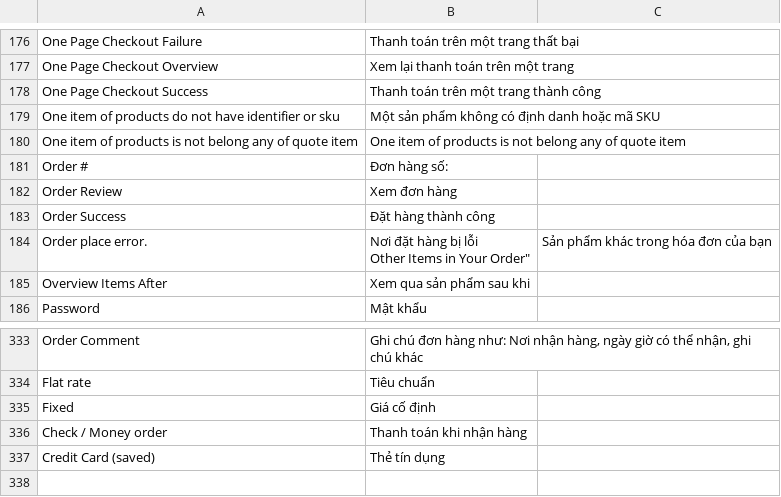
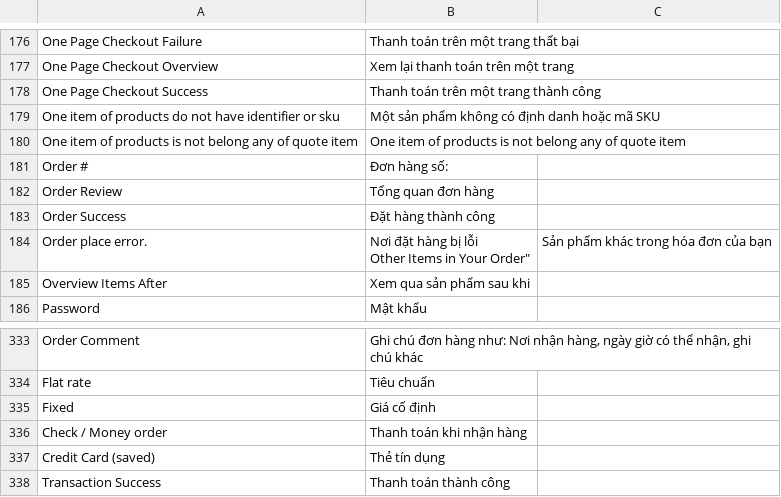
Before and after one commit to ngtrongdat/magento2, a CSV file: app/locale/vi_VN/Mage_Checkout.csv, drawn as a sheet; only a part is shown, gaps mark what is left out.

```diff
--- a/app/locale/vi_VN/Mage_Checkout.csv
+++ b/app/locale/vi_VN/Mage_Checkout.csv
@@ -181,3 +181,3 @@
 "Order #","Đơn hàng số: "
-"Order Review","Xem đơn hàng"
+"Order Review","Tổng quan đơn hàng"
 "Order Success","Đặt hàng thành công"
@@ -338 +338,2 @@
 "Credit Card (saved)", "Thẻ tín dụng"
+"Transaction Success", "Thanh toán thành công"
```
Also changed, not shown: 3 other files.
